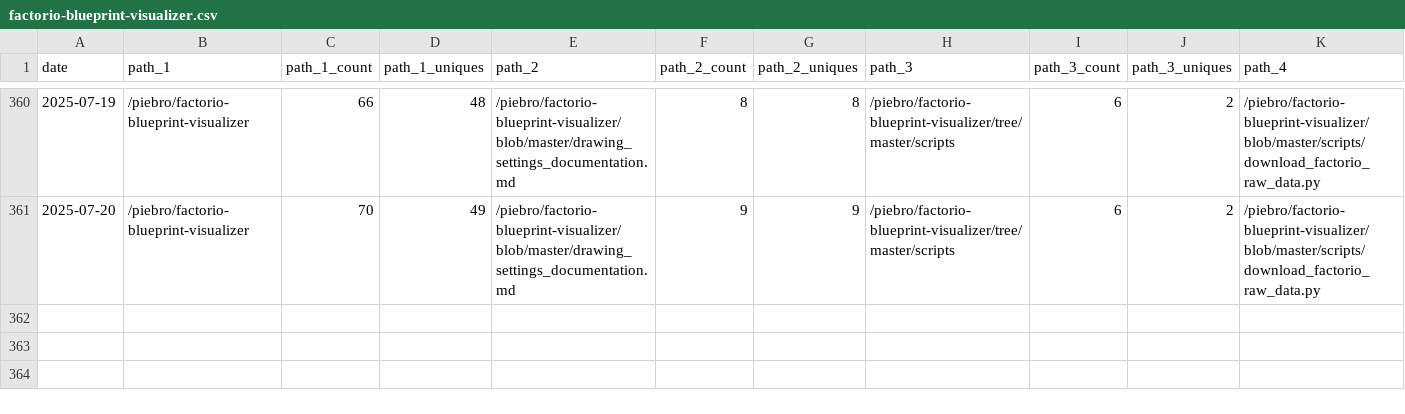
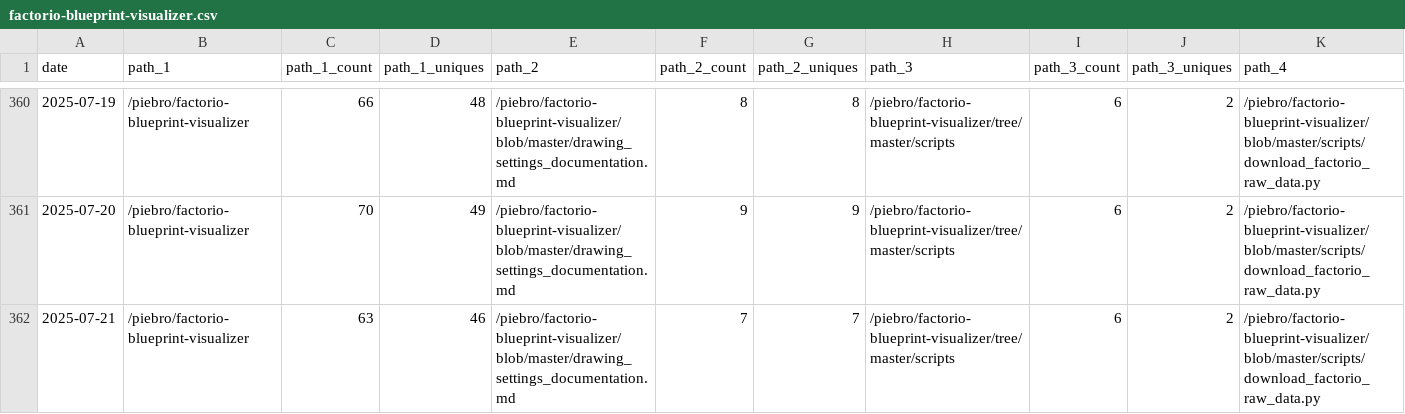
Before and after one commit to piebro/github-repo-traffic-stats, a CSV file: data/github_paths/factorio-blueprint-visualizer.csv, drawn as a sheet; only a part is shown, gaps mark what is left out; rows hold the shown columns only; the diff names each change by its address in the sheet, - before the commit and + after, or states it on an @@ line.

```diff
--- a/data/github_paths/factorio-blueprint-visualizer.csv
+++ b/data/github_paths/factorio-blueprint-visualizer.csv
+row 362: 2025-07-21 | /piebro/factorio-blueprint-visualizer | 63 | 46 | /piebro/factorio-blueprint-visualizer/blob/master/drawing_settings_documentation.md | 7 | 7 | /piebro/factorio-blueprint-visualizer/tree/master/scripts | 6 | 2 | /piebro/factorio-blueprint-visualizer/blob/master/scripts/download_factorio_raw_data.py
```
Also changed, not shown: data/github_paths/deutsche-bahn-data.csv, data/github_paths/github-repo-traffic-stats.csv, 49 other files.
